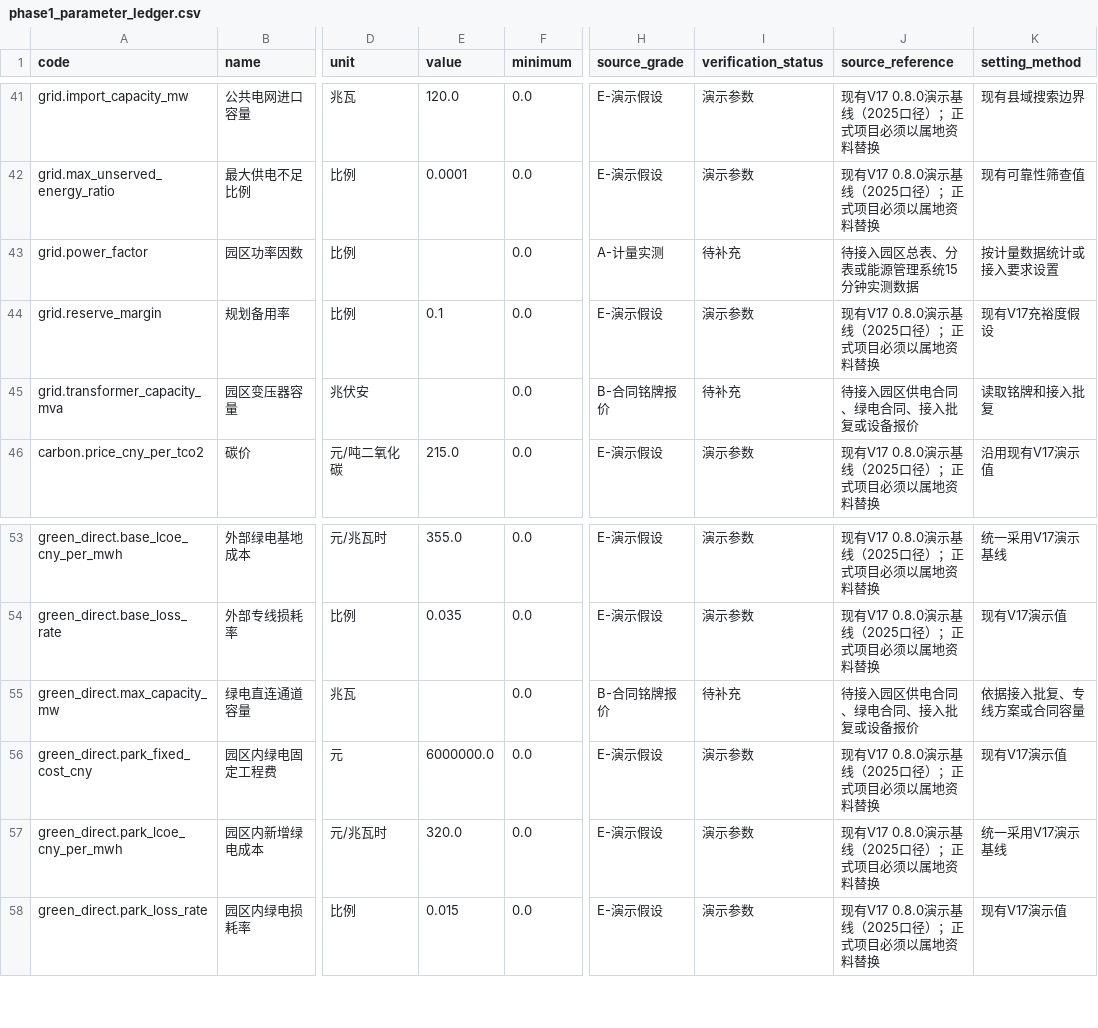
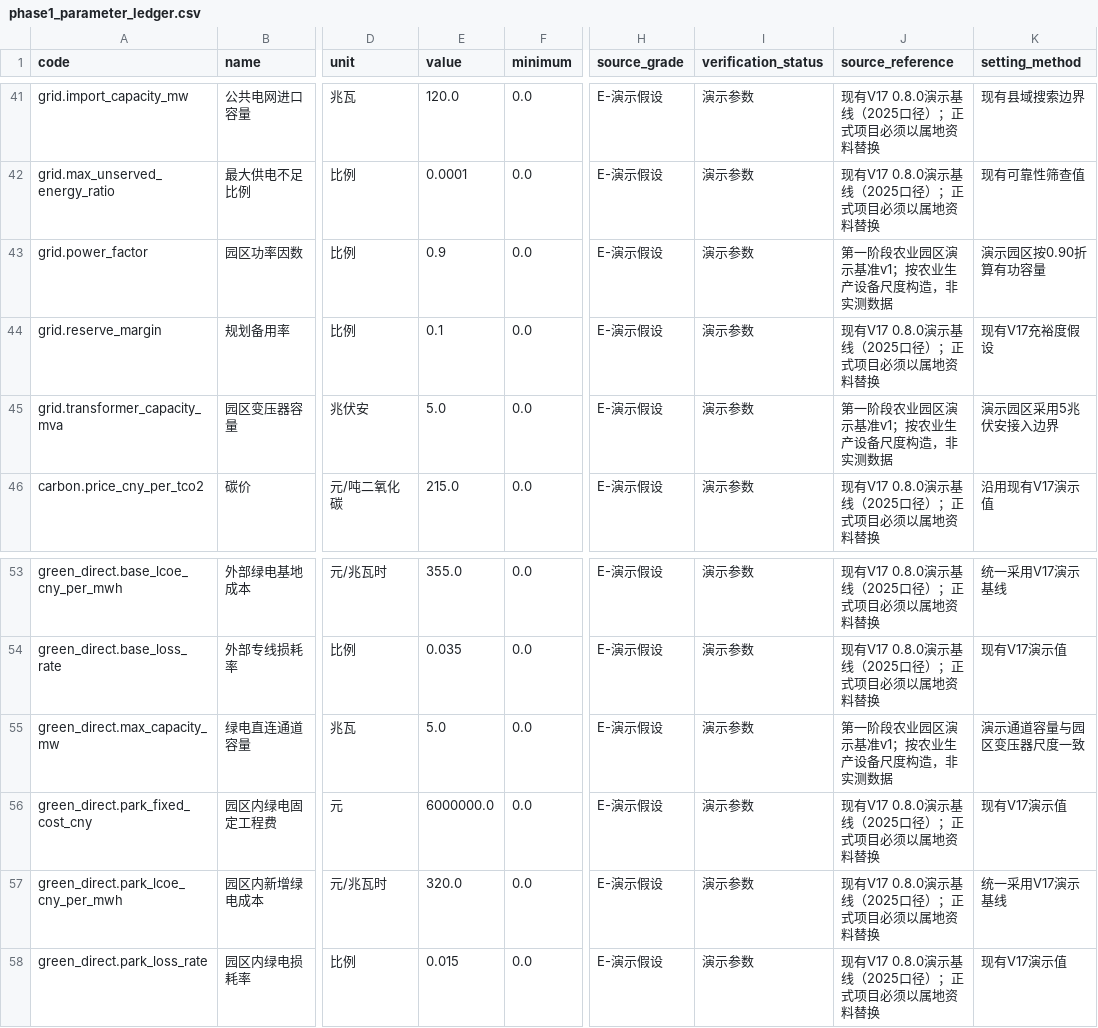
Before and after one commit to Wfj168/-green-electricity-streamlit-platform, a CSV file: data/templates/phase1_parameter_ledger.csv, drawn as a sheet; only a part is shown, gaps mark what is left out; the diff covers the shown part only; the diff names each change by its address in the sheet, - before the commit and + after, or states it on an @@ line.

```diff
--- a/data/templates/phase1_parameter_ledger.csv
+++ b/data/templates/phase1_parameter_ledger.csv
-E43 (value): (empty)
+E43 (value): 0.9
-H43 (source_grade): A-计量实测
+H43 (source_grade): E-演示假设
-I43 (verification_status): 待补充
+I43 (verification_status): 演示参数
-J43 (source_reference): 待接入园区总表、分表或能源管理系统15分钟实测数据
+J43 (source_reference): 第一阶段农业园区演示基准v1；按农业生产设备尺度构造，非实测数据
-K43 (setting_method): 按计量数据统计或接入要求设置
+K43 (setting_method): 演示园区按0.90折算有功容量
-E45 (value): (empty)
+E45 (value): 5.0
-H45 (source_grade): B-合同铭牌报价
+H45 (source_grade): E-演示假设
-I45 (verification_status): 待补充
+I45 (verification_status): 演示参数
-J45 (source_reference): 待接入园区供电合同、绿电合同、接入批复或设备报价
+J45 (source_reference): 第一阶段农业园区演示基准v1；按农业生产设备尺度构造，非实测数据
-K45 (setting_method): 读取铭牌和接入批复
+K45 (setting_method): 演示园区采用5兆伏安接入边界
-E55 (value): (empty)
+E55 (value): 5.0
-H55 (source_grade): B-合同铭牌报价
+H55 (source_grade): E-演示假设
-I55 (verification_status): 待补充
+I55 (verification_status): 演示参数
-J55 (source_reference): 待接入园区供电合同、绿电合同、接入批复或设备报价
+J55 (source_reference): 第一阶段农业园区演示基准v1；按农业生产设备尺度构造，非实测数据
-K55 (setting_method): 依据接入批复、专线方案或合同容量
+K55 (setting_method): 演示通道容量与园区变压器尺度一致
```
Also changed, not shown: 40 edited cells elsewhere in this file, 7 other files.
